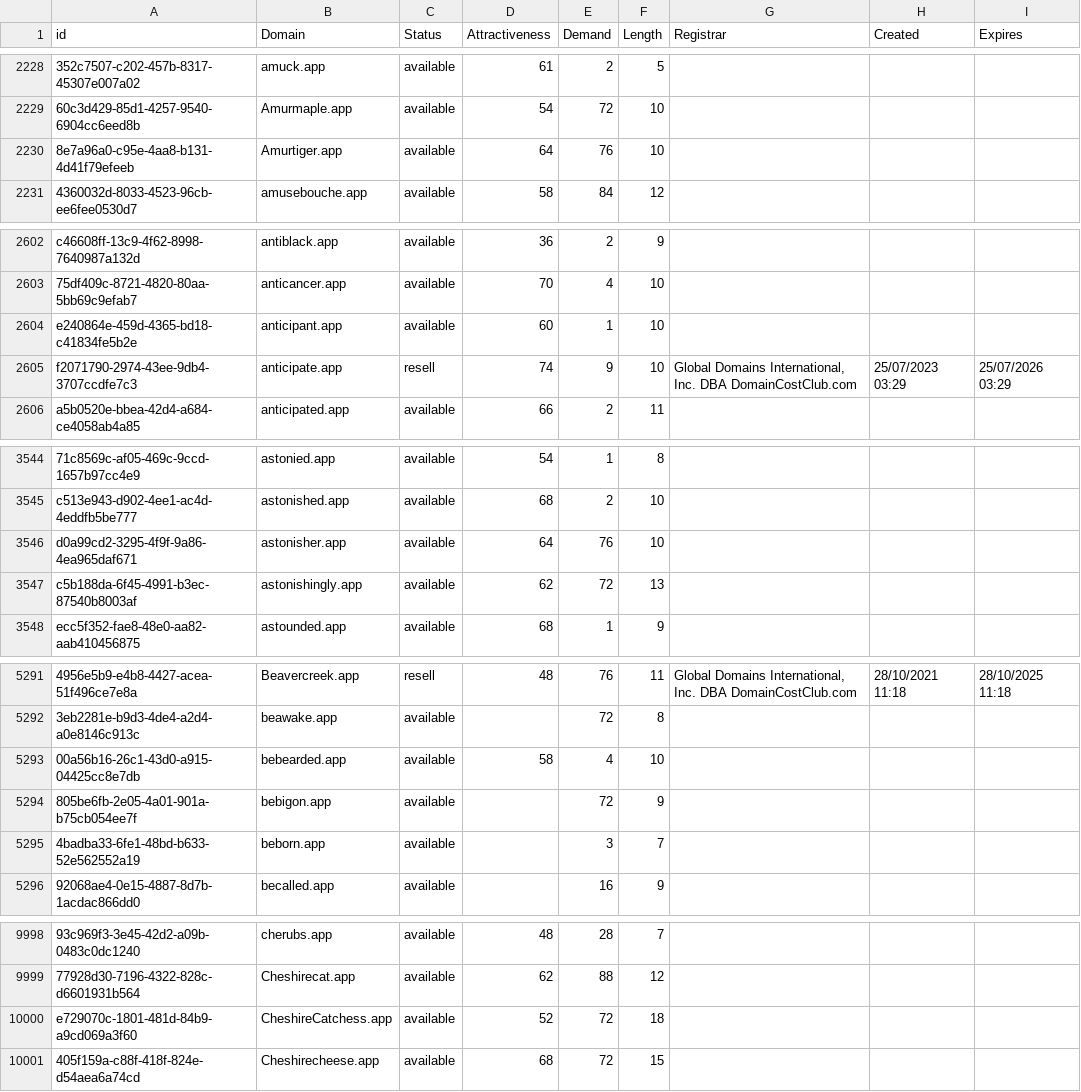
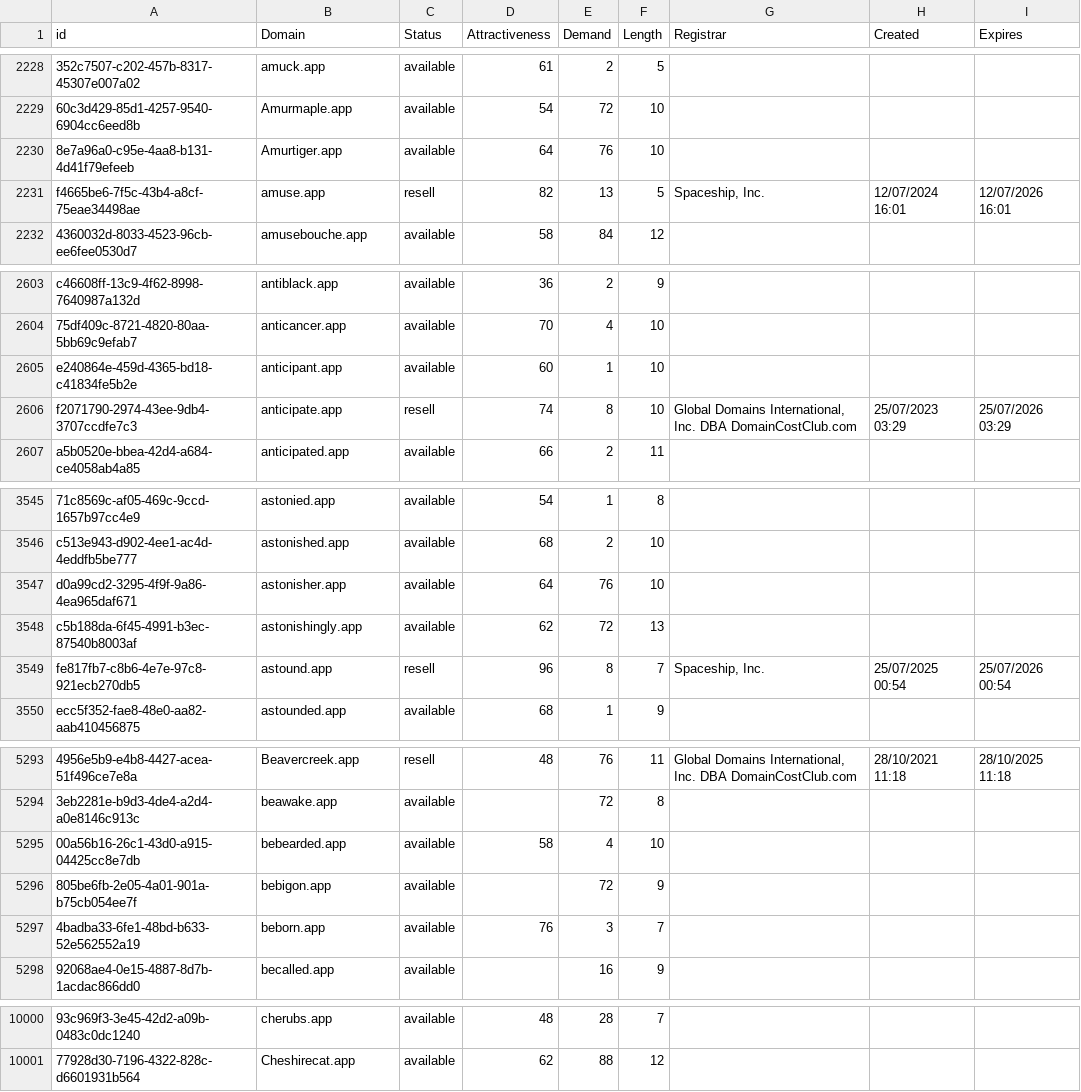
Before and after one commit to UniqueDomains/app-oneword-domains, a CSV file: app.csv, drawn as a sheet; only a part is shown, gaps mark what is left out; removed rows and columns are numbered as before the commit, all else as after; the diff covers the shown part only; the diff names each change by its address in the sheet, - before the commit and + after, or states it on an @@ line.

Commit message:
Domains update

```diff
--- a/app.csv
+++ b/app.csv
+row 2231: f4665be6-7f5c-43b4-a8cf-75eae34498ae | amuse.app | resell | 82 | 13 | 5 | Spaceship, Inc. | 12/07/2024 16:01 | 12/07/2026 16:01
-E2606 (Demand): 9
+E2606 (Demand): 8
+row 3549: fe817fb7-c8b6-4e7e-97c8-921ecb270db5 | astound.app | resell | 96 | 8 | 7 | Spaceship, Inc. | 25/07/2025 00:54 | 25/07/2026 00:54
-D5297 (Attractiveness): (empty)
+D5297 (Attractiveness): 76
-row 10000: e729070c-1801-481d-84b9-a9cd069a3f60 | CheshireCatchess.app | available | 52 | 72 | 18
-row 10001: 405f159a-c88f-418f-824e-d54aea6a74cd | Cheshirecheese.app | available | 68 | 72 | 15
```
Also changed, not shown: 1 edited cell elsewhere in this file, 2 other files.
